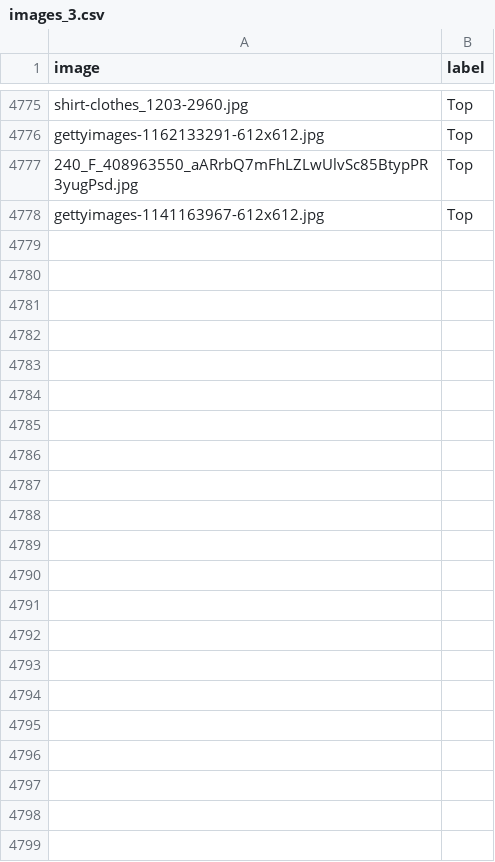
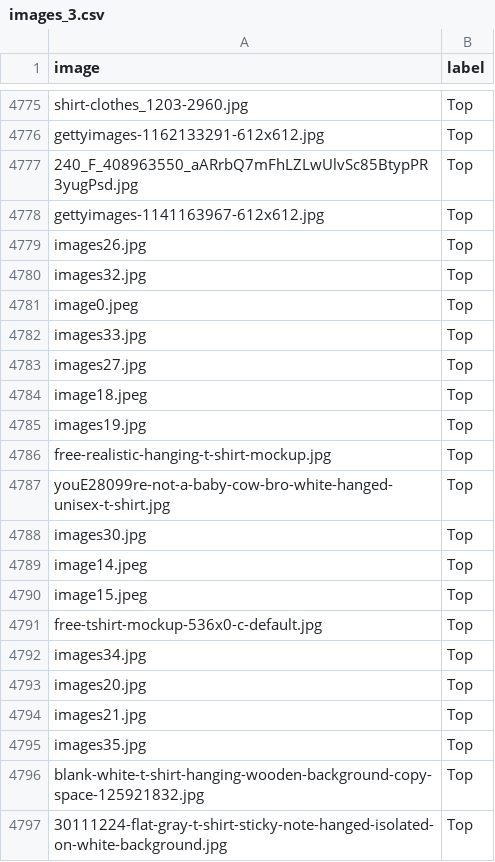
Before and after one commit to maxBruckhaus/clothing-classifier, a CSV file: images_3.csv, drawn as a sheet; only a part is shown, gaps mark what is left out; the diff covers the shown part only.

Commit message:
Add hanging shirts to dataset

```diff
--- a/images_3.csv
+++ b/images_3.csv
@@ -4778 +4778,20 @@ gettyimages-1162133291-612x612.jpg,Top
 gettyimages-1141163967-612x612.jpg,Top
+images26.jpg,Top
+images32.jpg,Top
+image0.jpeg,Top
+images33.jpg,Top
+images27.jpg,Top
+image18.jpeg,Top
+images19.jpg,Top
+free-realistic-hanging-t-shirt-mockup.jpg,Top
+youE28099re-not-a-baby-cow-bro-white-hanged-unisex-t-shirt.jpg,Top
+images30.jpg,Top
+image14.jpeg,Top
+image15.jpeg,Top
+free-tshirt-mockup-536x0-c-default.jpg,Top
+images34.jpg,Top
+images20.jpg,Top
+images21.jpg,Top
+images35.jpg,Top
+blank-white-t-shirt-hanging-wooden-background-copy-space-125921832.jpg,Top
+30111224-flat-gray-t-shirt-sticky-note-hanged-isolated-on-white-background.jpg,Top
```
Also changed, not shown: 68 added rows elsewhere in this file, 1 other file.
